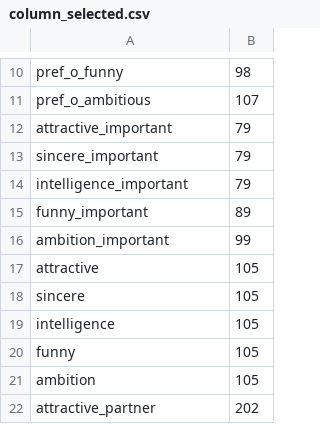
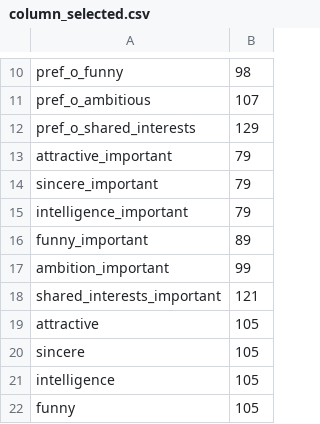
Before and after one commit to wonderit/dsc2018, a CSV file: WDBC/data/column_selected.csv, drawn as a sheet; only a part is shown, gaps mark what is left out; the shorter side is filled out with more unchanged rows; the diff names each change by its address in the sheet, - before the commit and + after, or states it on an @@ line.

Commit message:
preprocessed data added

```diff
--- a/WDBC/data/column_selected.csv
+++ b/WDBC/data/column_selected.csv
+row 12: pref_o_shared_interests | 129
+row 18: shared_interests_important | 121
```
Also changed, not shown: 4 other files.
